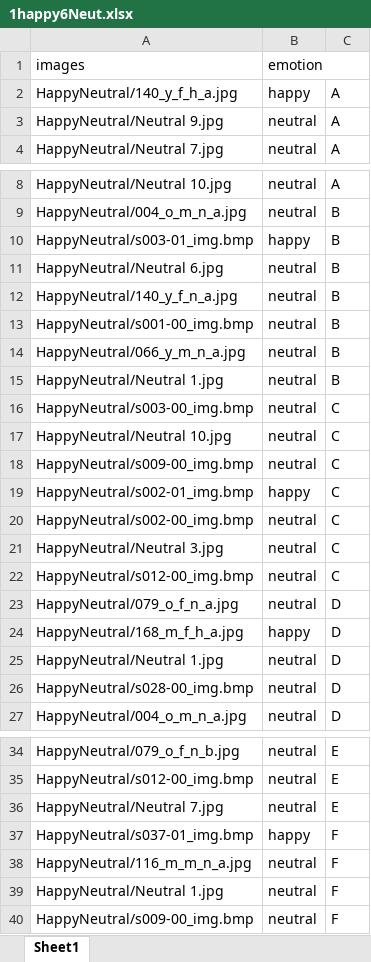
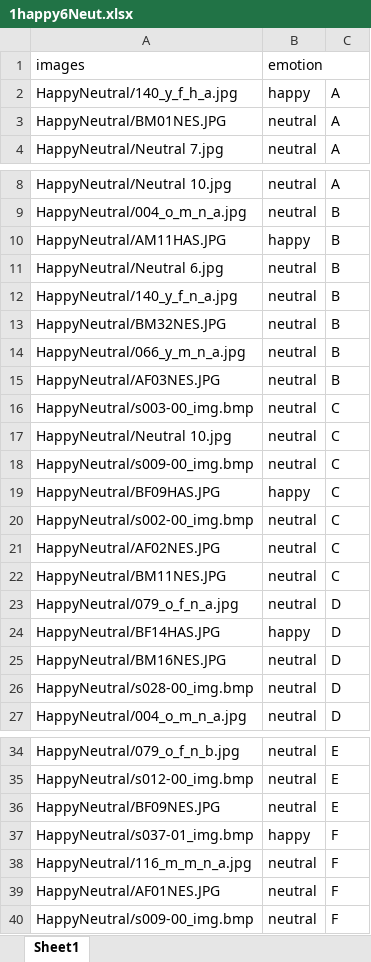
Before and after one commit to siueric0010/COGS189_Project, an Excel workbook: 1happy6Neut.xlsx, sheet Sheet1, drawn as a sheet; only a part is shown, gaps mark what is left out; values as stored, in another font and other column widths than the file's, no borders; charts and pictures not drawn; the diff covers the shown part only; the diff names each change by its address in the sheet, - before the commit and + after, or states it on an @@ line.

```diff
--- a/1happy6Neut.xlsx (sheet Sheet1)
+++ b/1happy6Neut.xlsx (sheet Sheet1)
-A3 (images): HappyNeutral/Neutral 9.jpg
+A3 (images): HappyNeutral/BM01NES.JPG
-A10 (images): HappyNeutral/s003-01_img.bmp
+A10 (images): HappyNeutral/AM11HAS.JPG
-A13 (images): HappyNeutral/s001-00_img.bmp
+A13 (images): HappyNeutral/BM32NES.JPG
-A15 (images): HappyNeutral/Neutral 1.jpg
+A15 (images): HappyNeutral/AF03NES.JPG
-A19 (images): HappyNeutral/s002-01_img.bmp
+A19 (images): HappyNeutral/BF09HAS.JPG
-A21 (images): HappyNeutral/Neutral 3.jpg
+A21 (images): HappyNeutral/AF02NES.JPG
-A22 (images): HappyNeutral/s012-00_img.bmp
+A22 (images): HappyNeutral/BM11NES.JPG
-A24 (images): HappyNeutral/168_m_f_h_a.jpg
+A24 (images): HappyNeutral/BF14HAS.JPG
-A25 (images): HappyNeutral/Neutral 1.jpg
+A25 (images): HappyNeutral/BM16NES.JPG
-A36 (images): HappyNeutral/Neutral 7.jpg
+A36 (images): HappyNeutral/BF09NES.JPG
-A39 (images): HappyNeutral/Neutral 1.jpg
+A39 (images): HappyNeutral/AF01NES.JPG
```
Also changed, not shown: 13 edited cells elsewhere in this sheet, charts or pictures, 1sad6Neutral.xlsx, happyNeutral.xlsx, 48 other files.
